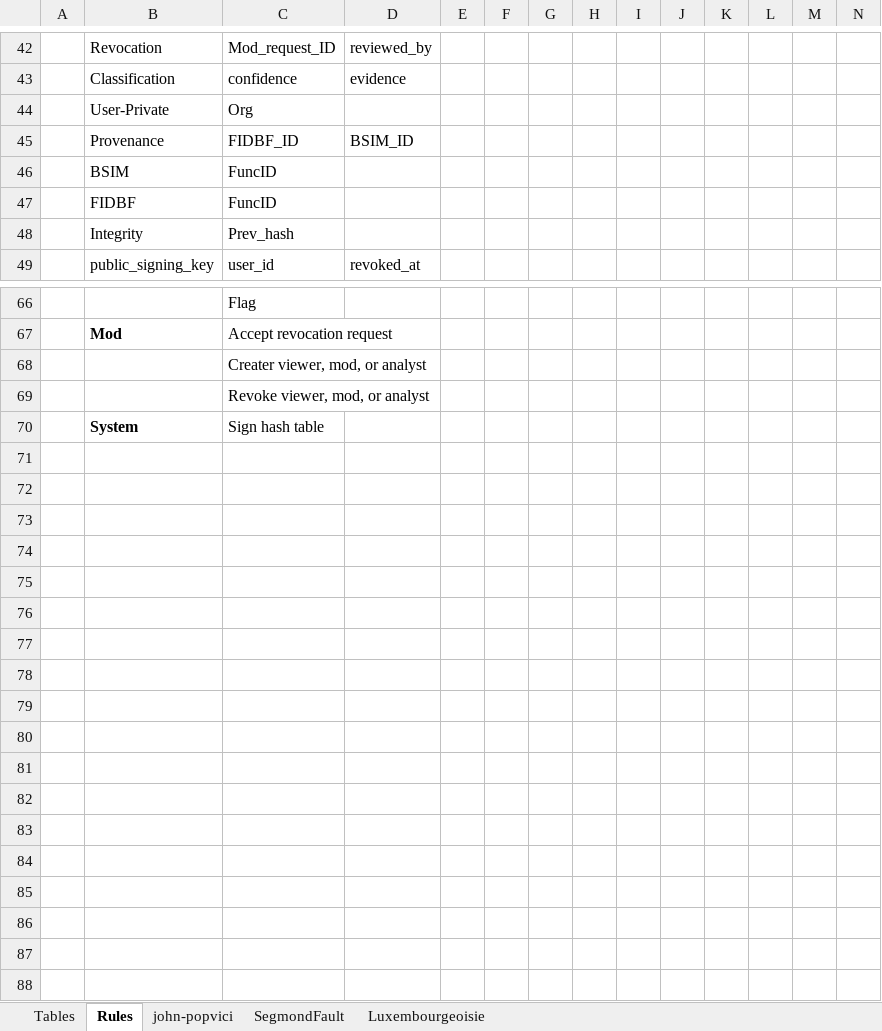
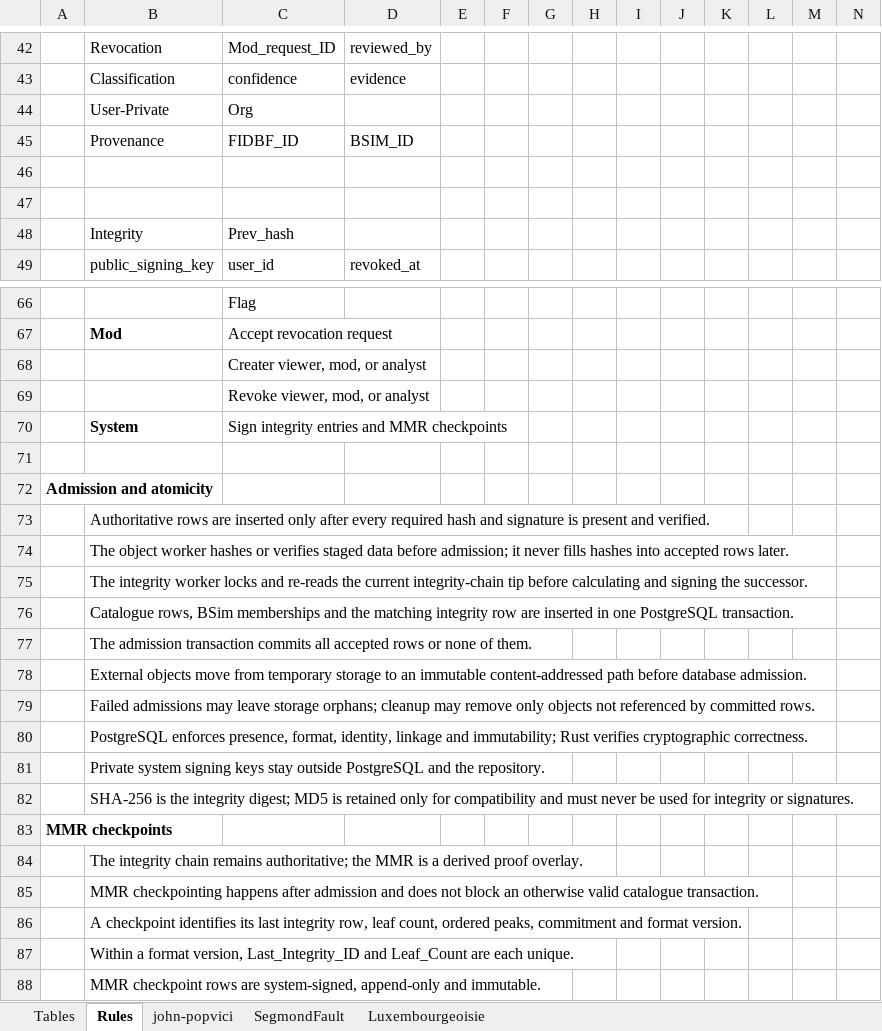
Before and after one commit to SegmondFault/FABRIC, an Excel workbook: design/RELIC-design.xlsx, sheet Rules, drawn as a sheet; only a part is shown, gaps mark what is left out; values as stored, in another font and other column widths than the file's, no borders; rows hold the shown columns only; the diff covers the shown part only; the diff names each change by its address in the sheet, - before the commit and + after, or states it on an @@ line.

Commit message:
Add atomic integrity and MMR worker foundations

```diff
--- a/design/RELIC-design.xlsx (sheet Rules)
+++ b/design/RELIC-design.xlsx (sheet Rules)
-row 46:  | BSIM | FuncID
+row 46: (empty)
-row 47:  | FIDBF | FuncID
+row 47: (empty)
-C70: Sign hash table
+C70: Sign integrity entries and MMR checkpoints
+row 71: (empty)
+row 72: Admission and atomicity
+row 73:  | Authoritative rows are inserted only after every required hash and signature is present and verified.
+row 74:  | The object worker hashes or verifies staged data before admission; it never fills hashes into accepted rows later.
+row 75:  | The integrity worker locks and re-reads the current integrity-chain tip before calculating and signing the successor.
+row 76:  | Catalogue rows, BSim memberships and the matching integrity row are inserted in one PostgreSQL transaction.
+row 77:  | The admission transaction commits all accepted rows or none of them.
+row 78:  | External objects move from temporary storage to an immutable content-addressed path before database admission.
+row 79:  | Failed admissions may leave storage orphans; cleanup may remove only objects not referenced by committed rows.
+row 80:  | PostgreSQL enforces presence, format, identity, linkage and immutability; Rust verifies cryptographic correctness.
+row 81:  | Private system signing keys stay outside PostgreSQL and the repository.
+row 82:  | SHA-256 is the integrity digest; MD5 is retained only for compatibility and must never be used for integrity or signatures.
+row 83: MMR checkpoints
+row 84:  | The integrity chain remains authoritative; the MMR is a derived proof overlay.
+row 85:  | MMR checkpointing happens after admission and does not block an otherwise valid catalogue transaction.
+row 86:  | A checkpoint identifies its last integrity row, leaf count, ordered peaks, commitment and format version.
+row 87:  | Within a format version, Last_Integrity_ID and Leaf_Count are each unique.
+row 88:  | MMR checkpoint rows are system-signed, append-only and immutable.
```
Also changed, not shown: 3 edited cells elsewhere in this sheet, sheet Tables, 22 other files.
